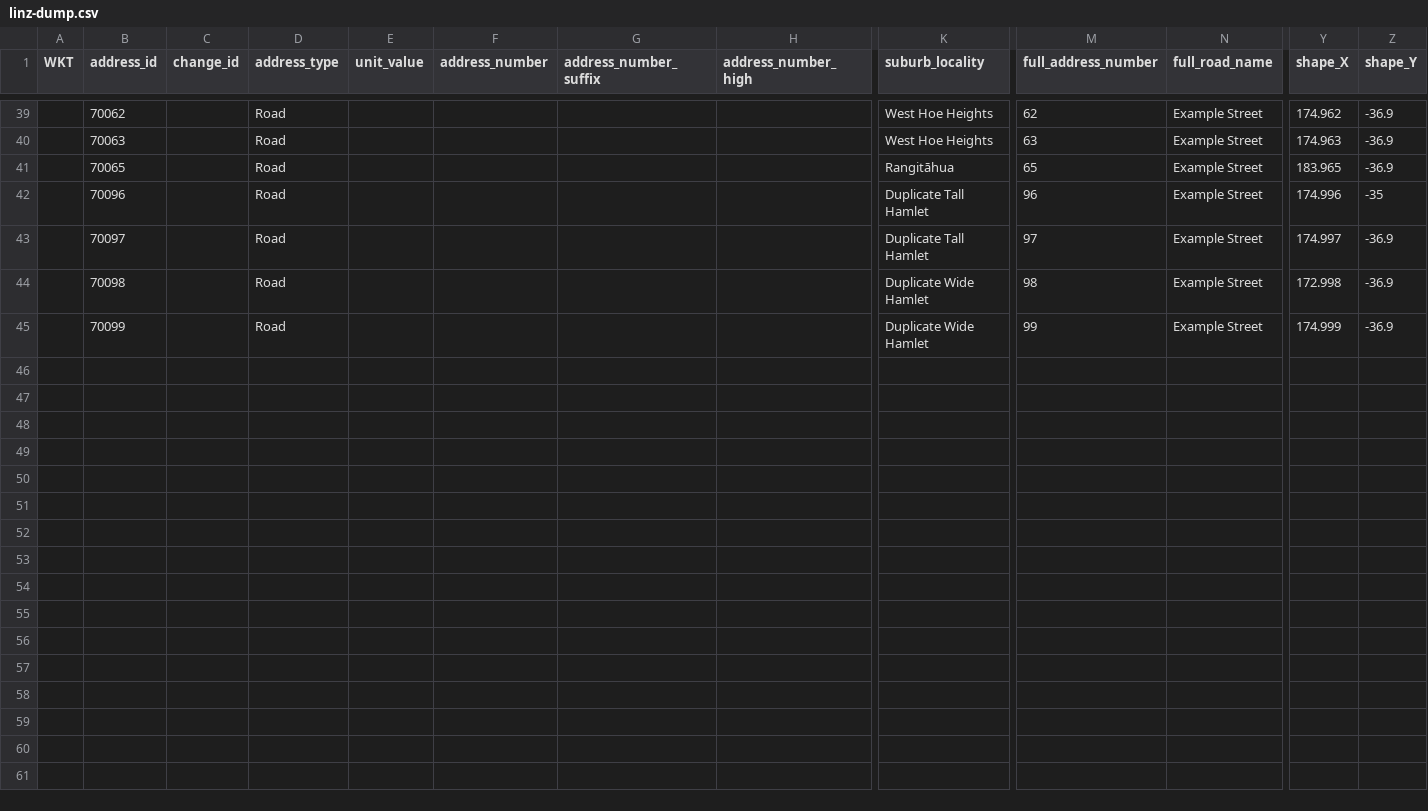
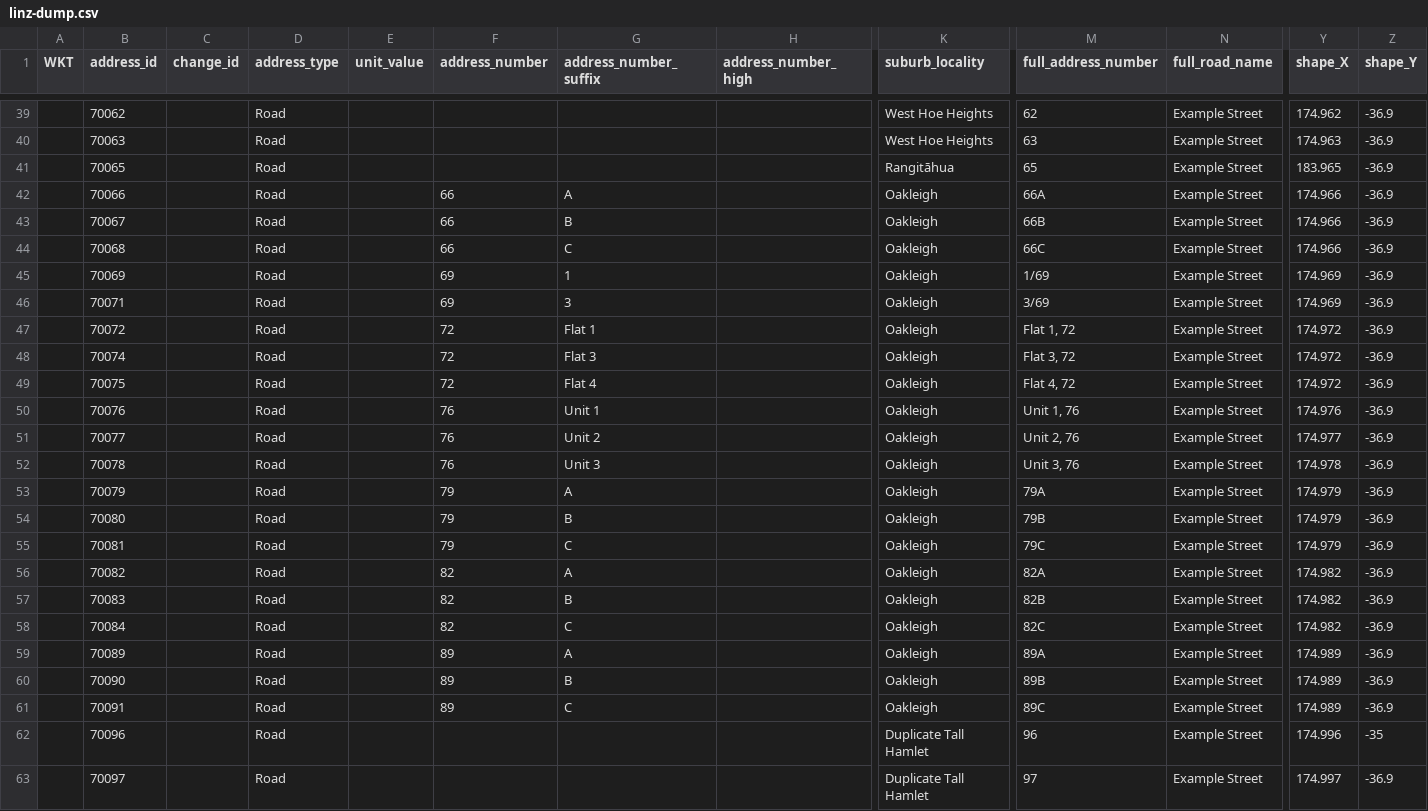
Before and after one commit to osm-nz/linz-address-import, a CSV file: src/__tests__/mock/linz-dump.csv, drawn as a sheet; only a part is shown, gaps mark what is left out; the shorter side is filled out with more unchanged rows; rows hold the shown columns only; the diff names each change by its address in the sheet, - before the commit and + after, or states it on an @@ line.

Commit message:
stack addresses if there are more than 12 in the same location

```diff
--- a/src/__tests__/mock/linz-dump.csv
+++ b/src/__tests__/mock/linz-dump.csv
+row 42:  | 70066 |  | Road |  | 66 | A |  | Oakleigh | 66A | Example Street | 174.966 | -36.9
+row 43:  | 70067 |  | Road |  | 66 | B |  | Oakleigh | 66B | Example Street | 174.966 | -36.9
+row 44:  | 70068 |  | Road |  | 66 | C |  | Oakleigh | 66C | Example Street | 174.966 | -36.9
+row 45:  | 70069 |  | Road |  | 69 | 1 |  | Oakleigh | 1/69 | Example Street | 174.969 | -36.9
+row 46:  | 70071 |  | Road |  | 69 | 3 |  | Oakleigh | 3/69 | Example Street | 174.969 | -36.9
+row 47:  | 70072 |  | Road |  | 72 | Flat 1 |  | Oakleigh | Flat 1, 72 | Example Street | 174.972 | -36.9
+row 48:  | 70074 |  | Road |  | 72 | Flat 3 |  | Oakleigh | Flat 3, 72 | Example Street | 174.972 | -36.9
+row 49:  | 70075 |  | Road |  | 72 | Flat 4 |  | Oakleigh | Flat 4, 72 | Example Street | 174.972 | -36.9
+row 50:  | 70076 |  | Road |  | 76 | Unit 1 |  | Oakleigh | Unit 1, 76 | Example Street | 174.976 | -36.9
+row 51:  | 70077 |  | Road |  | 76 | Unit 2 |  | Oakleigh | Unit 2, 76 | Example Street | 174.977 | -36.9
+row 52:  | 70078 |  | Road |  | 76 | Unit 3 |  | Oakleigh | Unit 3, 76 | Example Street | 174.978 | -36.9
+row 53:  | 70079 |  | Road |  | 79 | A |  | Oakleigh | 79A | Example Street | 174.979 | -36.9
+row 54:  | 70080 |  | Road |  | 79 | B |  | Oakleigh | 79B | Example Street | 174.979 | -36.9
+row 55:  | 70081 |  | Road |  | 79 | C |  | Oakleigh | 79C | Example Street | 174.979 | -36.9
+row 56:  | 70082 |  | Road |  | 82 | A |  | Oakleigh | 82A | Example Street | 174.982 | -36.9
+row 57:  | 70083 |  | Road |  | 82 | B |  | Oakleigh | 82B | Example Street | 174.982 | -36.9
+row 58:  | 70084 |  | Road |  | 82 | C |  | Oakleigh | 82C | Example Street | 174.982 | -36.9
+row 59:  | 70089 |  | Road |  | 89 | A |  | Oakleigh | 89A | Example Street | 174.989 | -36.9
+row 60:  | 70090 |  | Road |  | 89 | B |  | Oakleigh | 89B | Example Street | 174.989 | -36.9
+row 61:  | 70091 |  | Road |  | 89 | C |  | Oakleigh | 89C | Example Street | 174.989 | -36.9
```
Also changed, not shown: 18 other files.
